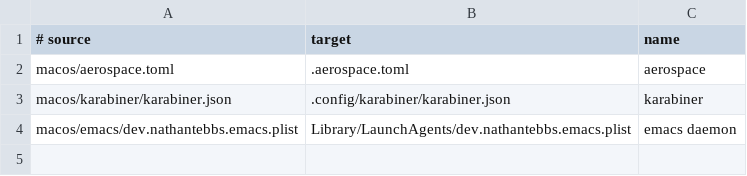
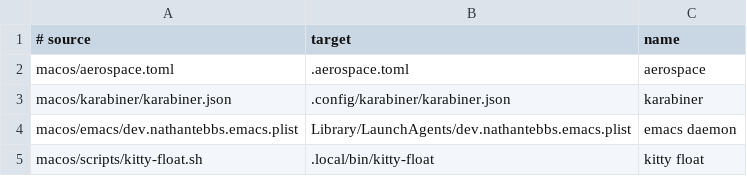
Before and after one commit to nathantebbs/dotfiles, a TSV file: macos/links.tsv, drawn as a sheet.

Commit message:
Add an always-on-top kitty window
macOS has no system-wide always-on-top, and AeroSpace cannot add one.
The Accessibility API exposes no window z-order, so a tiling manager can
move a window but never raise it. kitty can set its own NSWindow level,
so the window is launched at NSFloatingWindowLevel and needs nothing from
the window manager to stay above ordinary windows.

The kitten panel would also draw on top, but a panel has no titlebar and
cannot be dragged or resized, which is the point of this window.

AeroSpace still owns which workspace the window lives on and parks the
other workspaces off screen, so it cannot be sticky. Pressing the binding
again drags it to whatever workspace is focused instead.

The float rule has to precede the kitty workspace rule, because the first
matching on-window-detected callback wins. It matches on the title, which
-T pins against anything the shell inside tries to set.

```diff
--- a/macos/links.tsv
+++ b/macos/links.tsv
@@ -4 +4,2 @@ macos/karabiner/karabiner.json	.config/karabiner/karabiner.json	karabiner
 macos/emacs/dev.nathantebbs.emacs.plist	Library/LaunchAgents/dev.nathantebbs.emacs.plist	emacs daemon
+macos/scripts/kitty-float.sh	.local/bin/kitty-float	kitty float
```
Also changed, not shown: 2 other files.
